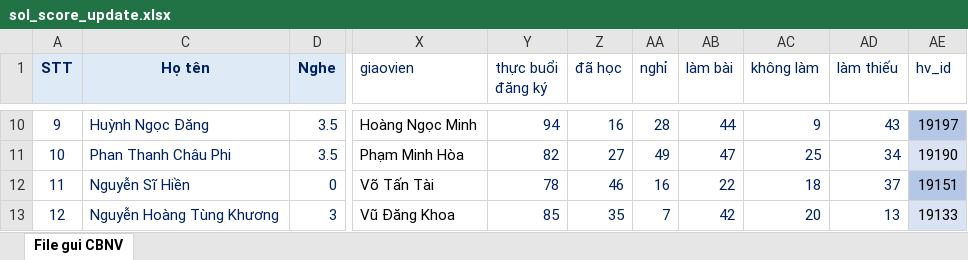
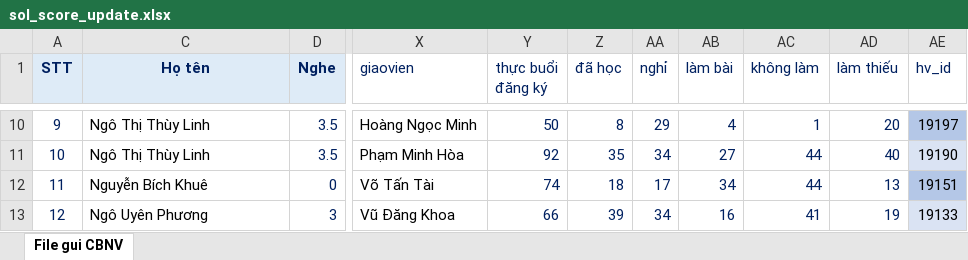
Before and after one commit to thanhpham0704/sol, an Excel workbook: sol_score_update.xlsx, sheet File gui CBNV, drawn as a sheet; only a part is shown, gaps mark what is left out; values as stored, in another font and other column widths than the file's, no borders; conditional formats not drawn; the diff covers the shown part only; the diff names each change by its address in the sheet, - before the commit and + after, or states it on an @@ line.

```diff
--- a/sol_score_update.xlsx (sheet File gui CBNV)
+++ b/sol_score_update.xlsx (sheet File gui CBNV)
-C10:C13 text colour: #002060
+C10:C13 text colour: black
-C10 (Họ tên): Huỳnh Ngọc Đăng
+C10 (Họ tên): Ngô Thị Thùy Linh
-Y10 (thực buổi đăng ký): 94
+Y10 (thực buổi đăng ký): 50
-Z10 (đã học): 16
+Z10 (đã học): 8
-AA10 (nghỉ): 28
+AA10 (nghỉ): 29
-AB10 (làm bài): 44
+AB10 (làm bài): 4
-AC10 (không làm): 9
+AC10 (không làm): 1
-AD10 (làm thiếu): 43
+AD10 (làm thiếu): 20
-C11 (Họ tên): Phan Thanh Châu Phi
+C11 (Họ tên): Ngô Thị Thùy Linh
-Y11 (thực buổi đăng ký): 82
+Y11 (thực buổi đăng ký): 92
-Z11 (đã học): 27
+Z11 (đã học): 35
-AA11 (nghỉ): 49
+AA11 (nghỉ): 34
-AB11 (làm bài): 47
+AB11 (làm bài): 27
-AC11 (không làm): 25
+AC11 (không làm): 44
-AD11 (làm thiếu): 34
+AD11 (làm thiếu): 40
-C12 (Họ tên): Nguyễn Sĩ Hiền
+C12 (Họ tên): Nguyễn Bích Khuê
-Y12 (thực buổi đăng ký): 78
+Y12 (thực buổi đăng ký): 74
-Z12 (đã học): 46
+Z12 (đã học): 18
-AA12 (nghỉ): 16
+AA12 (nghỉ): 17
-AB12 (làm bài): 22
+AB12 (làm bài): 34
-AC12 (không làm): 18
+AC12 (không làm): 44
-AD12 (làm thiếu): 37
+AD12 (làm thiếu): 13
-C13 (Họ tên): Nguyễn Hoàng Tùng Khương
+C13 (Họ tên): Ngô Uyên Phương
-Y13 (thực buổi đăng ký): 85
+Y13 (thực buổi đăng ký): 66
-Z13 (đã học): 35
+Z13 (đã học): 39
-AA13 (nghỉ): 7
+AA13 (nghỉ): 34
-AB13 (làm bài): 42
+AB13 (làm bài): 16
-AC13 (không làm): 20
+AC13 (không làm): 41
-AD13 (làm thiếu): 13
+AD13 (làm thiếu): 19
```
Also changed, not shown: 360 edited cells and cell formats elsewhere in this sheet, 3 other files.
